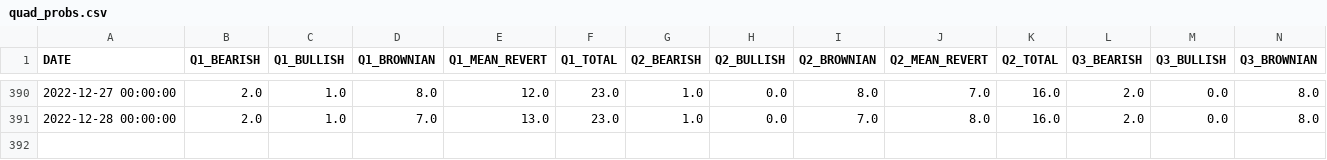
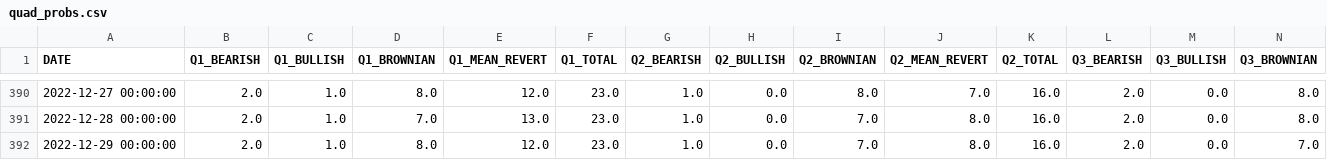
Before and after one commit to jefferygao1984/METIS_IDS_PROJECT, a CSV file: quad_probs.csv, drawn as a sheet; only a part is shown, gaps mark what is left out; rows hold the shown columns only; the diff names each change by its address in the sheet, - before the commit and + after, or states it on an @@ line.

```diff
--- a/quad_probs.csv
+++ b/quad_probs.csv
+row 392: 2022-12-29 00:00:00 | 2.0 | 1.0 | 8.0 | 12.0 | 23.0 | 1.0 | 0.0 | 7.0 | 8.0 | 16.0 | 2.0 | 0.0 | 7.0
```
Also changed, not shown: data_combined_daily_VWAP_refactored.csv, summary_overview_15m.csv, 5 other files.
